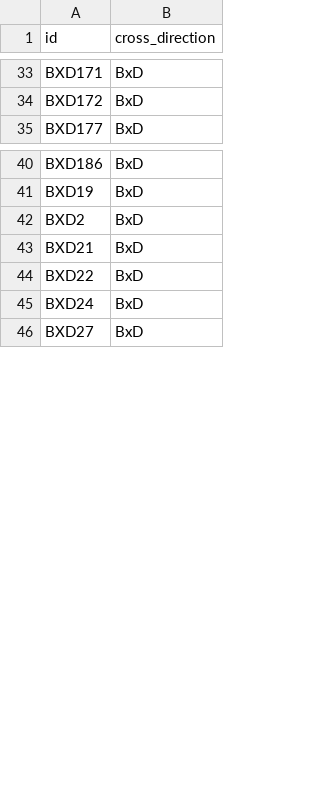
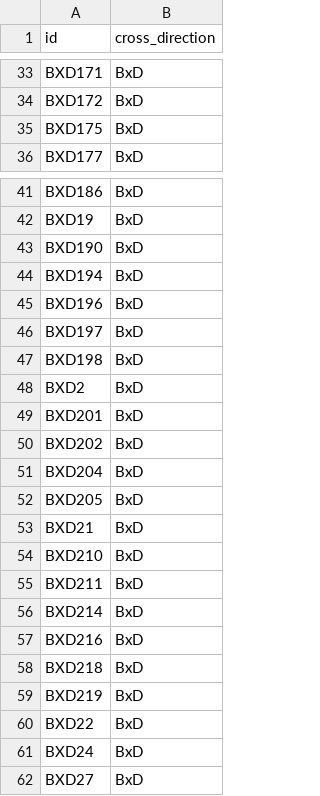
Before and after one commit to quinlan-lab/proj-mutator-mapping, a CSV file: data/Rqtl_data/bxd.cross_info.csv, drawn as a sheet; only a part is shown, gaps mark what is left out.

Commit message:
Add cross info file, fix ylabel case.

```diff
--- a/data/Rqtl_data/bxd.cross_info.csv
+++ b/data/Rqtl_data/bxd.cross_info.csv
@@ -34,2 +34,3 @@ BXD171,BxD
 BXD172,BxD
+BXD175,BxD
 BXD177,BxD
@@ -41,4 +42,19 @@ BXD186,BxD
 BXD19,BxD
+BXD190,BxD
+BXD194,BxD
+BXD196,BxD
+BXD197,BxD
+BXD198,BxD
 BXD2,BxD
+BXD201,BxD
+BXD202,BxD
+BXD204,BxD
+BXD205,BxD
 BXD21,BxD
+BXD210,BxD
+BXD211,BxD
+BXD214,BxD
+BXD216,BxD
+BXD218,BxD
+BXD219,BxD
 BXD22,BxD
```
Also changed, not shown: 2 other files.
